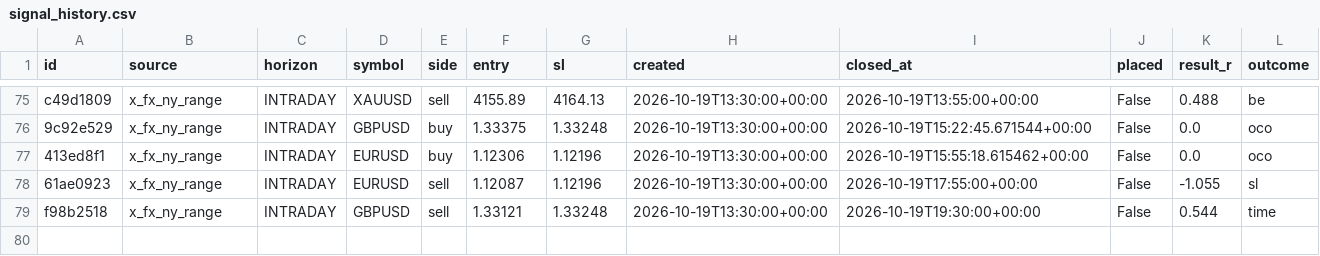
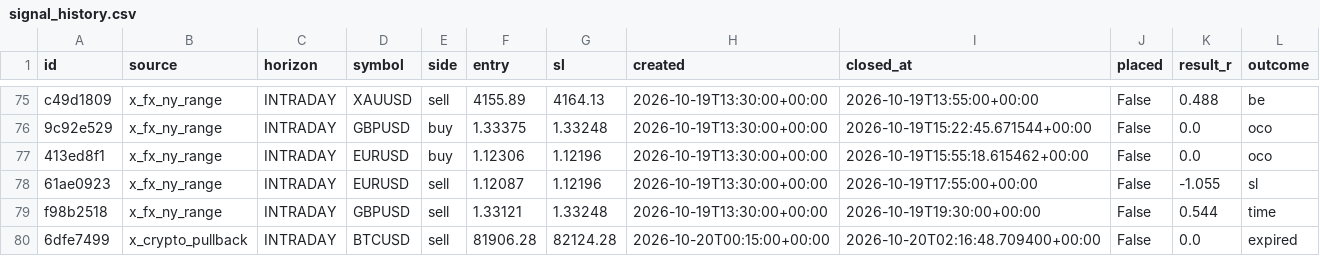
Before and after one commit to thebhujangi/forex-bot, a CSV file: state/signal_history.csv, drawn as a sheet; only a part is shown, gaps mark what is left out.

```diff
--- a/state/signal_history.csv
+++ b/state/signal_history.csv
@@ -79 +79,2 @@ c49d1809,x_fx_ny_range,INTRADAY,XAUUSD,sell,4155.89,4164.13,2026-10-19T13:30:00+
 f98b2518,x_fx_ny_range,INTRADAY,GBPUSD,sell,1.33121,1.33248,2026-10-19T13:30:00+00:00,2026-10-19T19:30:00+00:00,False,0.544,time
+6dfe7499,x_crypto_pullback,INTRADAY,BTCUSD,sell,81906.28,82124.28,2026-10-20T00:15:00+00:00,2026-10-20T02:16:48.709400+00:00,False,0.0,expired
```
Also changed, not shown: state/sentiment.csv, 1 other file.
